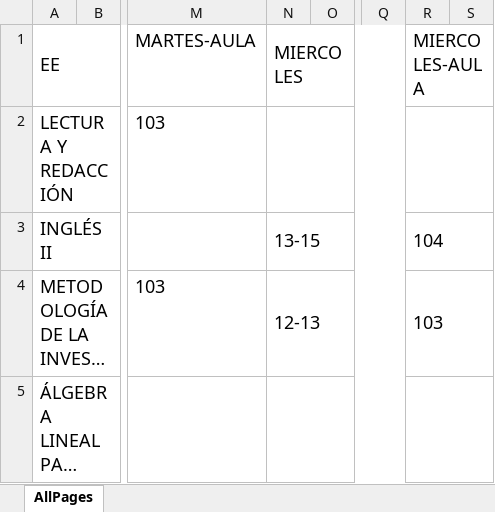
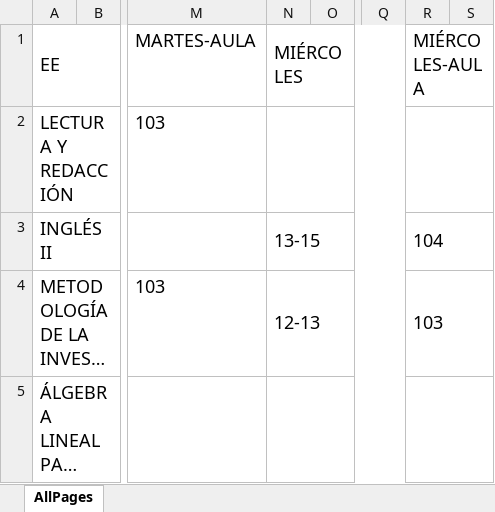
Before and after one commit to CCFE1/SPCC, an Excel workbook: public/downloads/formato_ejemplo.xlsx, sheet AllPages, drawn as a sheet; only a part is shown, gaps mark what is left out; long unchanged cells end in …; values as stored, in another font and other column widths than the file's, no borders; the diff names each change by its address in the sheet, - before the commit and + after, or states it on an @@ line.

Commit message:
Fixed. Day error when you was trying to get wednesday data

```diff
--- a/public/downloads/formato_ejemplo.xlsx (sheet AllPages)
+++ b/public/downloads/formato_ejemplo.xlsx (sheet AllPages)
-N1: MIERCOLES
+N1: MIÉRCOLES
-R1: MIERCOLES-AULA
+R1: MIÉRCOLES-AULA
```
Also changed, not shown: 2 other files.
